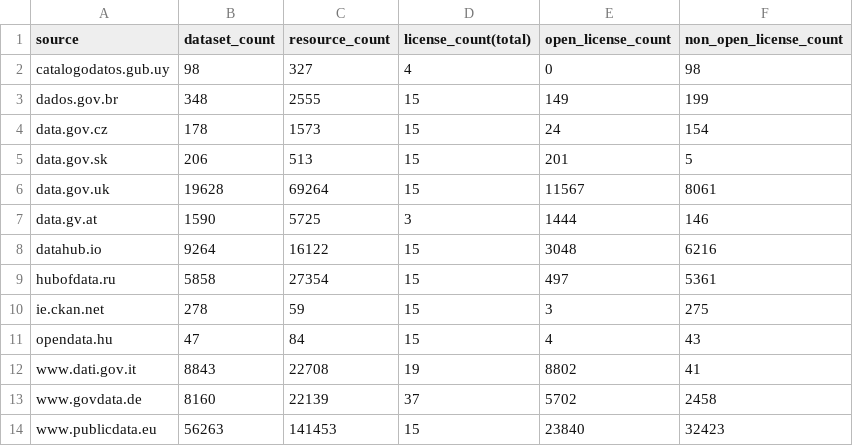
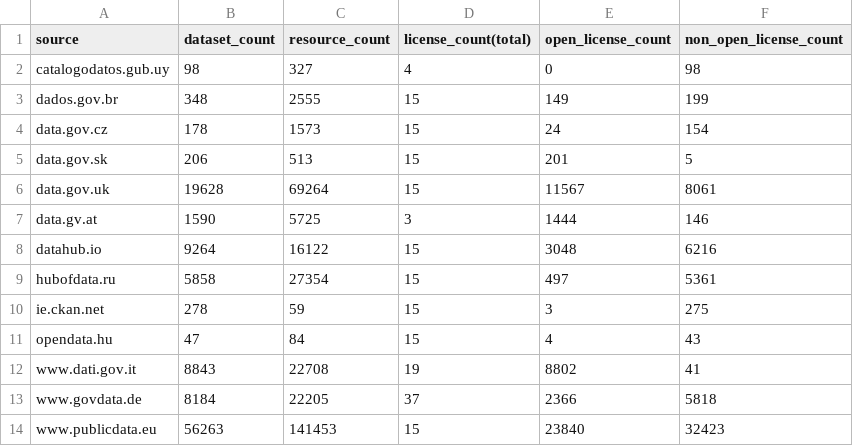
Before and after one commit to hanecak/data_data-catalog-stats, a CSV file: data-catalog-stats-current.csv, drawn as a sheet.

Commit message:
automatic update: 20141012-024803

```diff
--- a/data-catalog-stats-current.csv
+++ b/data-catalog-stats-current.csv
@@ -12,3 +12,3 @@ opendata.hu,47,84,15,4,43
 www.dati.gov.it,8843,22708,19,8802,41
-www.govdata.de,8160,22139,37,5702,2458
+www.govdata.de,8184,22205,37,2366,5818
 www.publicdata.eu,56263,141453,15,23840,32423
```
